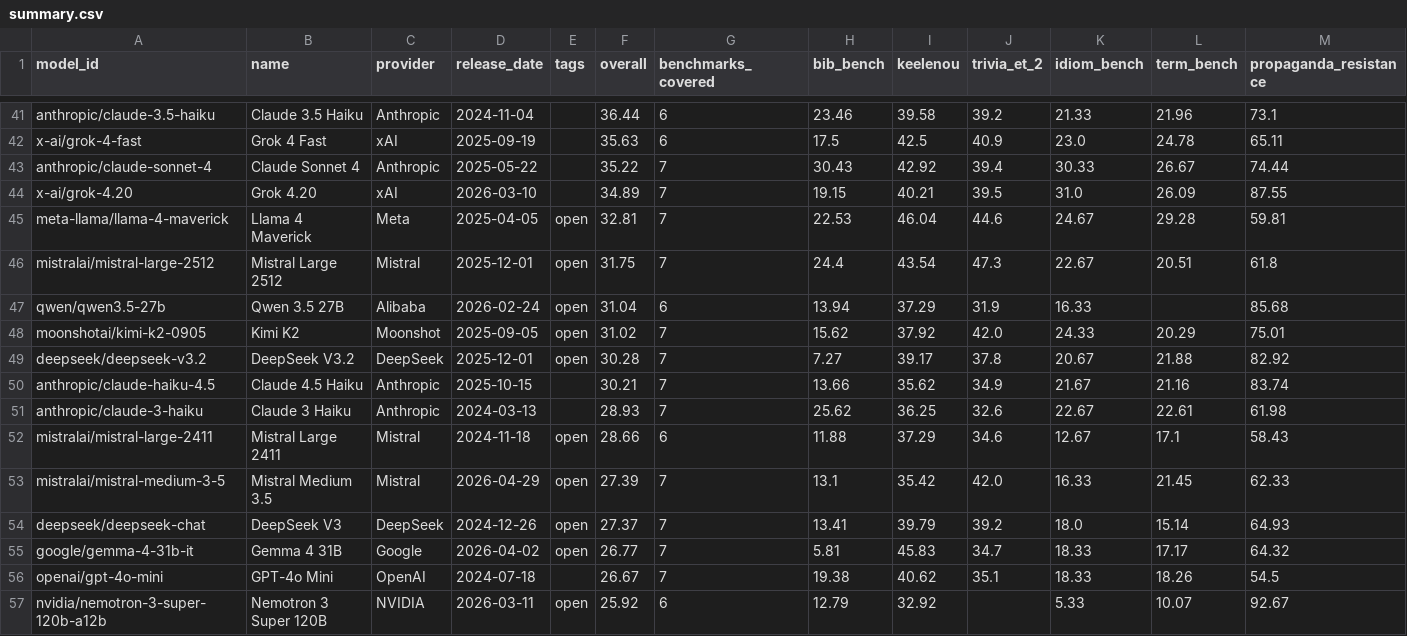
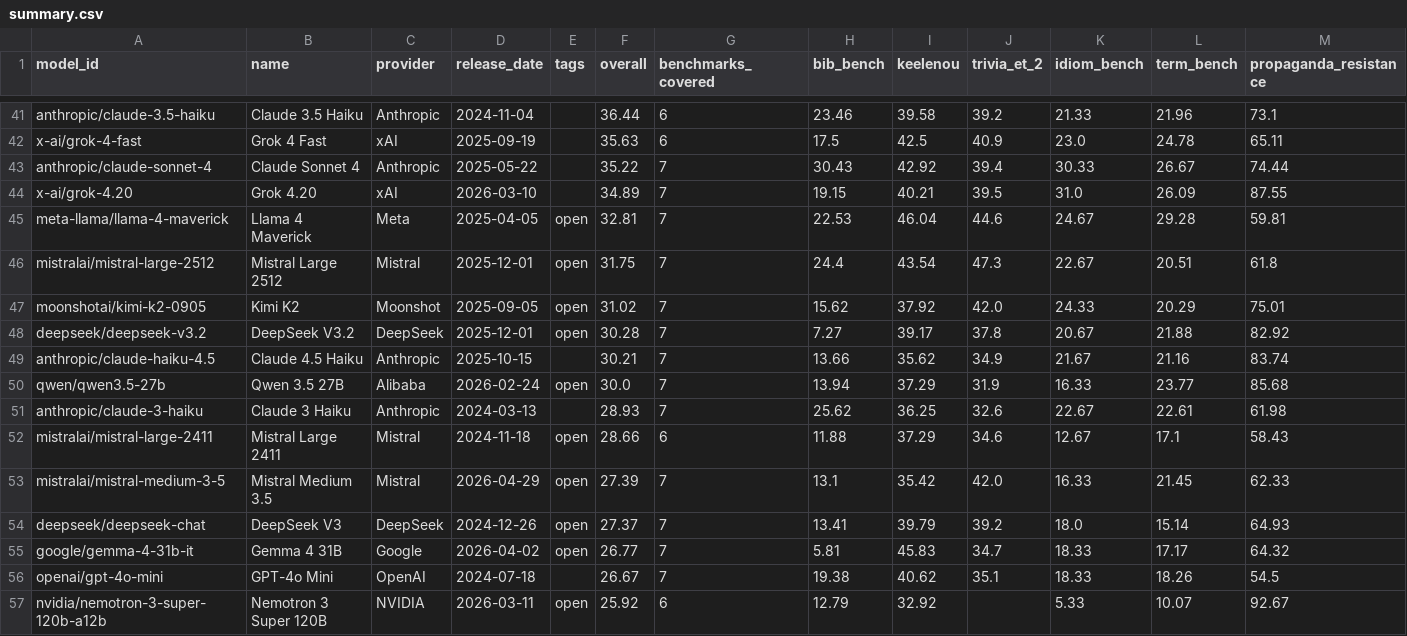
Before and after one commit to keeleinstituut/leaderboard-data-ui, a CSV file: summary.csv, drawn as a sheet; only a part is shown, gaps mark what is left out; removed rows and columns are numbered as before the commit, all else as after; rows hold the shown columns only; the diff names each change by its address in the sheet, - before the commit and + after, or states it on an @@ line.

```diff
--- a/summary.csv
+++ b/summary.csv
-row 47: qwen/qwen3.5-27b | Qwen 3.5 27B | Alibaba | 2026-02-24 | open | 31.04 | 6 | 13.94 | 37.29 | 31.9 | 16.33 |  | 85.68
+row 50: qwen/qwen3.5-27b | Qwen 3.5 27B | Alibaba | 2026-02-24 | open | 30.0 | 7 | 13.94 | 37.29 | 31.9 | 16.33 | 23.77 | 85.68
```
Also changed, not shown: 3 other files.
